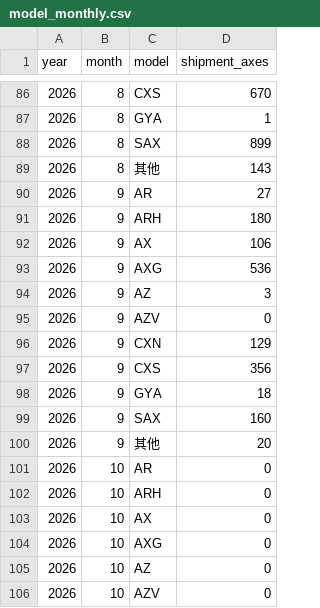
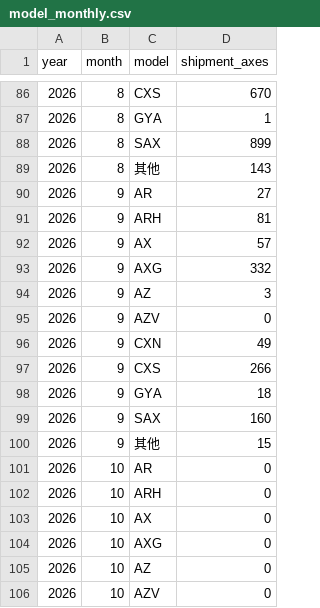
Before and after one commit to ea111106gmt/shipment-axis-dashboard-public-production, a CSV file: public_data/model_monthly.csv, drawn as a sheet; only a part is shown, gaps mark what is left out.

Commit message:
Update public production data snapshot

```diff
--- a/public_data/model_monthly.csv
+++ b/public_data/model_monthly.csv
@@ -90,12 +90,12 @@ year,month,model,shipment_axes
 2026,9,AR,27
-2026,9,ARH,180
-2026,9,AX,106
-2026,9,AXG,536
+2026,9,ARH,81
+2026,9,AX,57
+2026,9,AXG,332
 2026,9,AZ,3
 2026,9,AZV,0
-2026,9,CXN,129
-2026,9,CXS,356
+2026,9,CXN,49
+2026,9,CXS,266
 2026,9,GYA,18
 2026,9,SAX,160
-2026,9,其他,20
+2026,9,其他,15
 2026,10,AR,0
```
Also changed, not shown: 3 other files.
